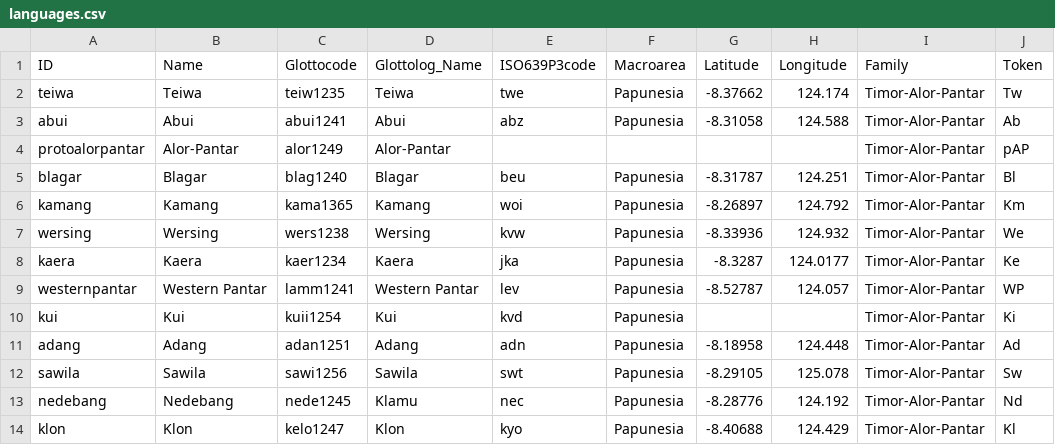
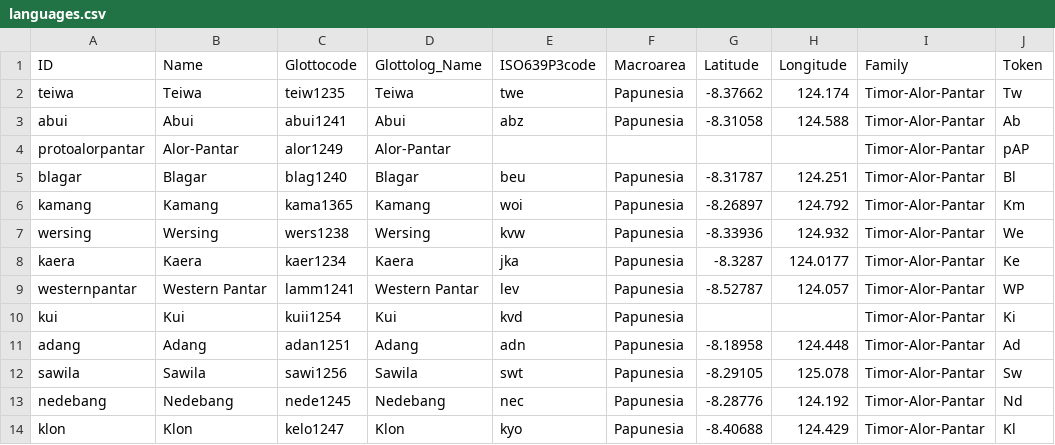
Before and after one commit to lexibank/robinsonap, a CSV file: cldf/languages.csv, drawn as a sheet.

```diff
--- a/cldf/languages.csv
+++ b/cldf/languages.csv
@@ -12,3 +12,3 @@ adang,Adang,adan1251,Adang,adn,Papunesia,-8.18958,124.448,Timor-Alor-Pantar,Ad
 sawila,Sawila,sawi1256,Sawila,swt,Papunesia,-8.29105,125.078,Timor-Alor-Pantar,Sw
-nedebang,Nedebang,nede1245,Klamu,nec,Papunesia,-8.28776,124.192,Timor-Alor-Pantar,Nd
+nedebang,Nedebang,nede1245,Nedebang,nec,Papunesia,-8.28776,124.192,Timor-Alor-Pantar,Nd
 klon,Klon,kelo1247,Klon,kyo,Papunesia,-8.40688,124.429,Timor-Alor-Pantar,Kl
```
Also changed, not shown: cldf/parameters.csv, 8 other files.
